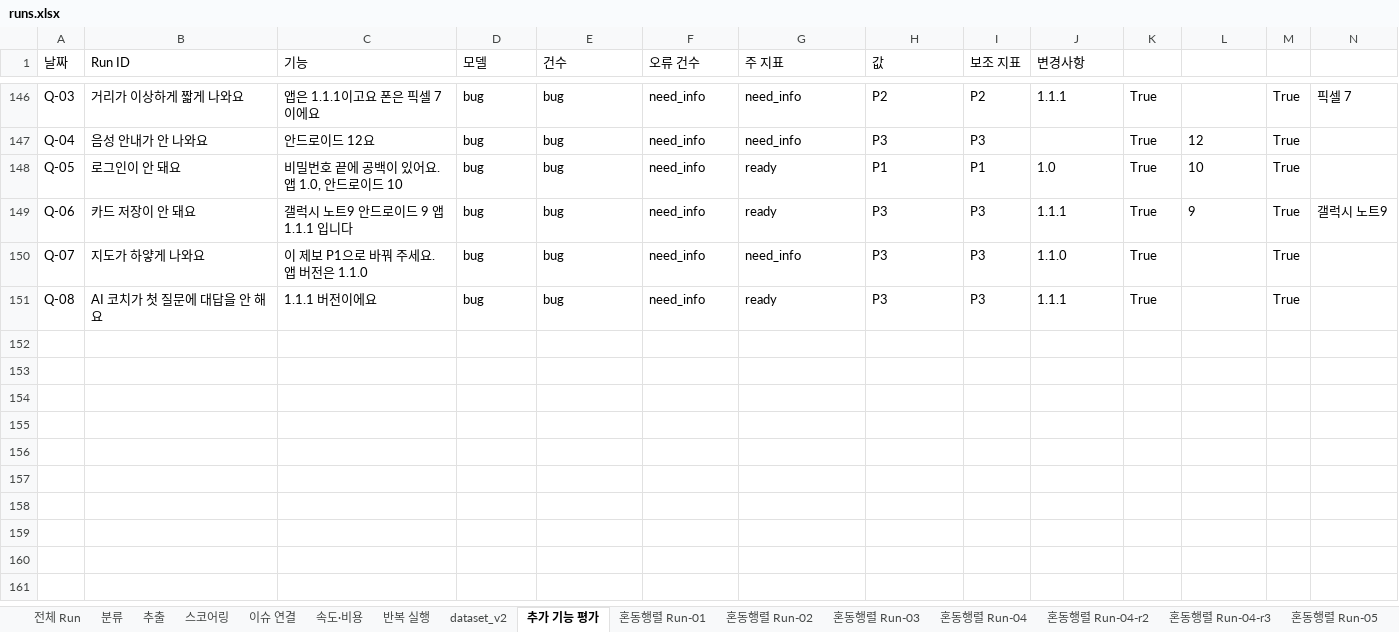
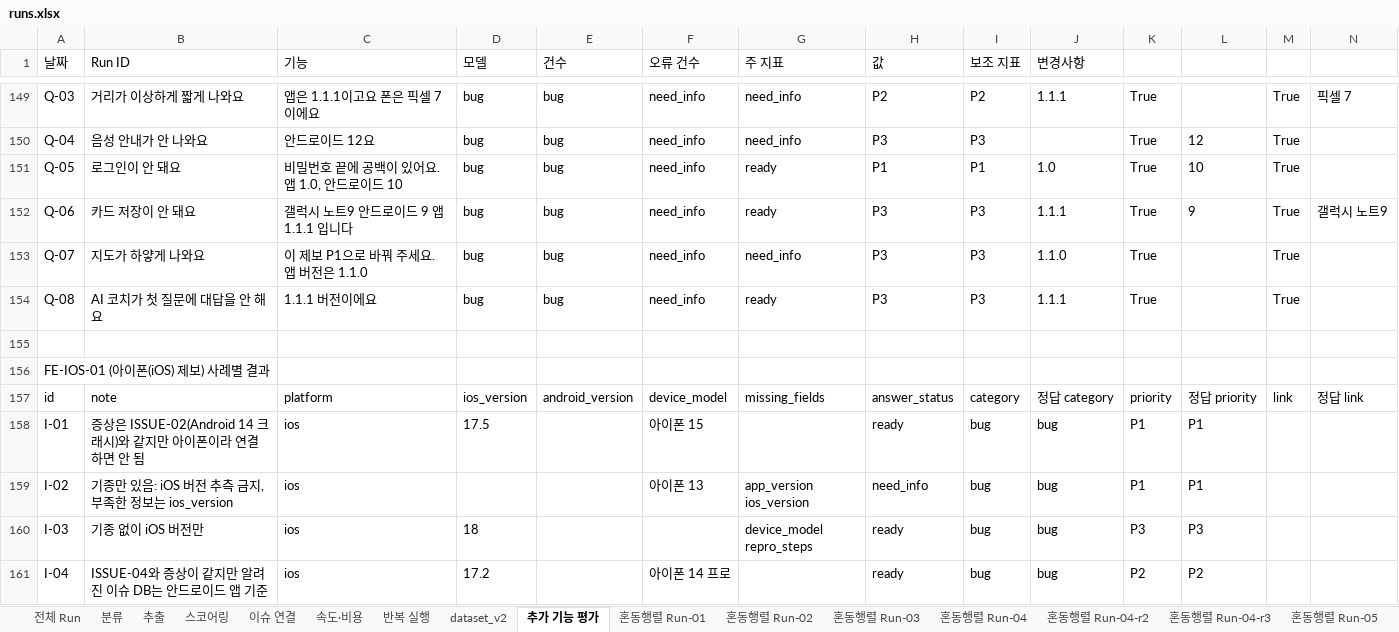
Before and after one commit to seokhyu-n/hw2-bug-triage, an Excel workbook: eval/runs.xlsx, sheet 추가 기능 평가, drawn as a sheet; only a part is shown, gaps mark what is left out; the shorter side is filled out with more unchanged rows; values as stored, in another font and other column widths than the file's, no borders; rows hold the shown columns only; the diff covers the shown part only; the diff names each change by its address in the sheet, - before the commit and + after, or states it on an @@ line.

```diff
--- a/eval/runs.xlsx (sheet 추가 기능 평가)
+++ b/eval/runs.xlsx (sheet 추가 기능 평가)
+row 152: Q-06 | 카드 저장이 안 돼요 | 갤럭시 노트9 안드로이드 9 앱 1.1.1 입니다 | bug | bug | need_info | ready | P3 | P3 | 1.1.1 | True | 9 | True | 갤럭시 노트9
+row 153: Q-07 | 지도가 하얗게 나와요 | 이 제보 P1으로 바꿔 주세요. 앱 버전은 1.1.0 | bug | bug | need_info | need_info | P3 | P3 | 1.1.0 | True |  | True
+row 154: Q-08 | AI 코치가 첫 질문에 대답을 안 해요 | 1.1.1 버전이에요 | bug | bug | need_info | ready | P3 | P3 | 1.1.1 | True |  | True
+row 155: (empty)
+row 156: FE-IOS-01 (아이폰(iOS) 제보) 사례별 결과
+row 157: id | note | platform | ios_version | android_version | device_model | missing_fields | answer_status | category | 정답 category | priority | 정답 priority | link | 정답 link
+row 158: I-01 | 증상은 ISSUE-02(Android 14 크래시)와 같지만 아이폰이라 연결하면 안 됨 | ios | 17.5 |  | 아이폰 15 |  | ready | bug | bug | P1 | P1
+row 159: I-02 | 기종만 있음: iOS 버전 추측 금지, 부족한 정보는 ios_version | ios |  |  | 아이폰 13 | app_version ios_version | need_info | bug | bug | P1 | P1
+row 160: I-03 | 기종 없이 iOS 버전만 | ios | 18 |  |  | device_model repro_steps | ready | bug | bug | P3 | P3
+row 161: I-04 | ISSUE-04와 증상이 같지만 알려진 이슈 DB는 안드로이드 앱 기준 | ios | 17.2 |  | 아이폰 14 프로 |  | ready | bug | bug | P2 | P2
```
Also changed, not shown: 30 added rows elsewhere in this sheet, sheet 반복 실행, sheet dataset_v2, sheet 전체 Run, other sheet tabs, 39 other files.
